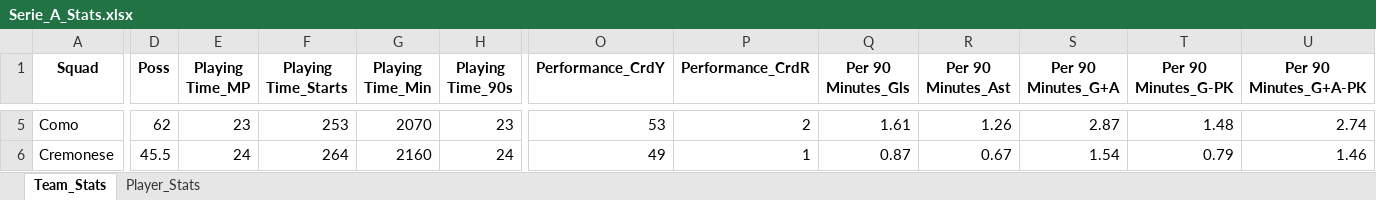
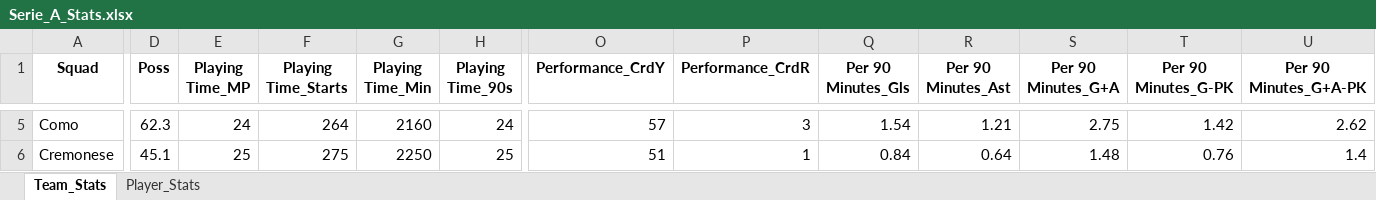
Before and after one commit to kittitheprk/modelfootball, an Excel workbook: all stats/Serie_A_Stats.xlsx, sheet Team_Stats, drawn as a sheet; only a part is shown, gaps mark what is left out; values as stored, in another font and other column widths than the file's, no borders; the diff covers the shown part only; the diff names each change by its address in the sheet, - before the commit and + after, or states it on an @@ line.

```diff
--- a/all stats/Serie_A_Stats.xlsx (sheet Team_Stats)
+++ b/all stats/Serie_A_Stats.xlsx (sheet Team_Stats)
-D5 (Poss): 62
+D5 (Poss): 62.3
-E5 (Playing Time_MP): 23
+E5 (Playing Time_MP): 24
-F5 (Playing Time_Starts): 253
+F5 (Playing Time_Starts): 264
-G5 (Playing Time_Min): 2070
+G5 (Playing Time_Min): 2160
-H5 (Playing Time_90s): 23
+H5 (Playing Time_90s): 24
-O5 (Performance_CrdY): 53
+O5 (Performance_CrdY): 57
-P5 (Performance_CrdR): 2
+P5 (Performance_CrdR): 3
-Q5 (Per 90 Minutes_Gls): 1.61
+Q5 (Per 90 Minutes_Gls): 1.54
-R5 (Per 90 Minutes_Ast): 1.26
+R5 (Per 90 Minutes_Ast): 1.21
-S5 (Per 90 Minutes_G+A): 2.87
+S5 (Per 90 Minutes_G+A): 2.75
-T5 (Per 90 Minutes_G-PK): 1.48
+T5 (Per 90 Minutes_G-PK): 1.42
-U5 (Per 90 Minutes_G+A-PK): 2.74
+U5 (Per 90 Minutes_G+A-PK): 2.62
-D6 (Poss): 45.5
+D6 (Poss): 45.1
-E6 (Playing Time_MP): 24
+E6 (Playing Time_MP): 25
-F6 (Playing Time_Starts): 264
+F6 (Playing Time_Starts): 275
-G6 (Playing Time_Min): 2160
+G6 (Playing Time_Min): 2250
-H6 (Playing Time_90s): 24
+H6 (Playing Time_90s): 25
-O6 (Performance_CrdY): 49
+O6 (Performance_CrdY): 51
-Q6 (Per 90 Minutes_Gls): 0.87
+Q6 (Per 90 Minutes_Gls): 0.84
-R6 (Per 90 Minutes_Ast): 0.67
+R6 (Per 90 Minutes_Ast): 0.64
-S6 (Per 90 Minutes_G+A): 1.54
+S6 (Per 90 Minutes_G+A): 1.48
-T6 (Per 90 Minutes_G-PK): 0.79
+T6 (Per 90 Minutes_G-PK): 0.76
-U6 (Per 90 Minutes_G+A-PK): 1.46
+U6 (Per 90 Minutes_G+A-PK): 1.4
```
Also changed, not shown: 229 edited cells elsewhere in this sheet, sheet Player_Stats, all stats/Bundesliga_Stats.xlsx, all stats/La_Liga_Stats.xlsx, 45 other files.
